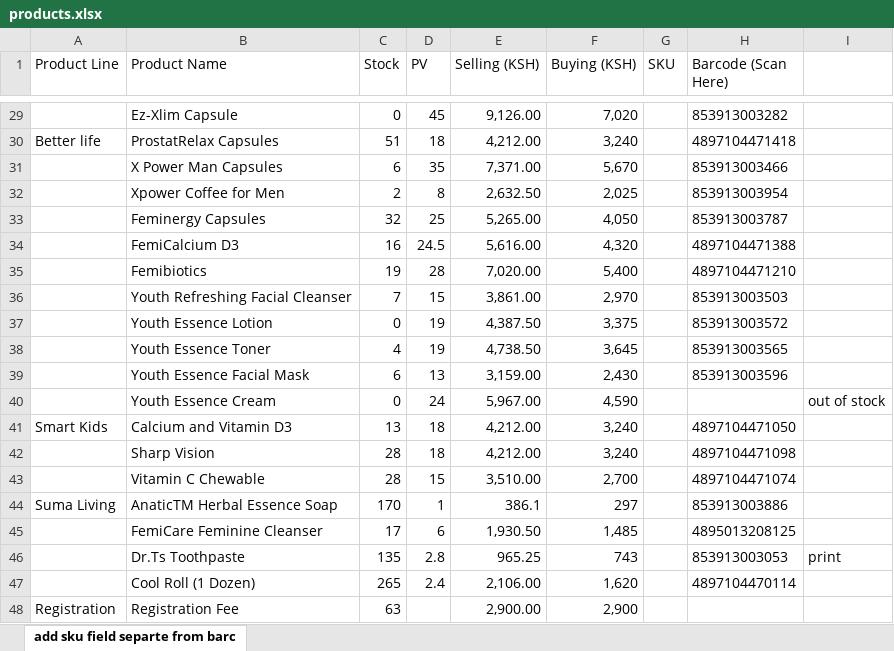
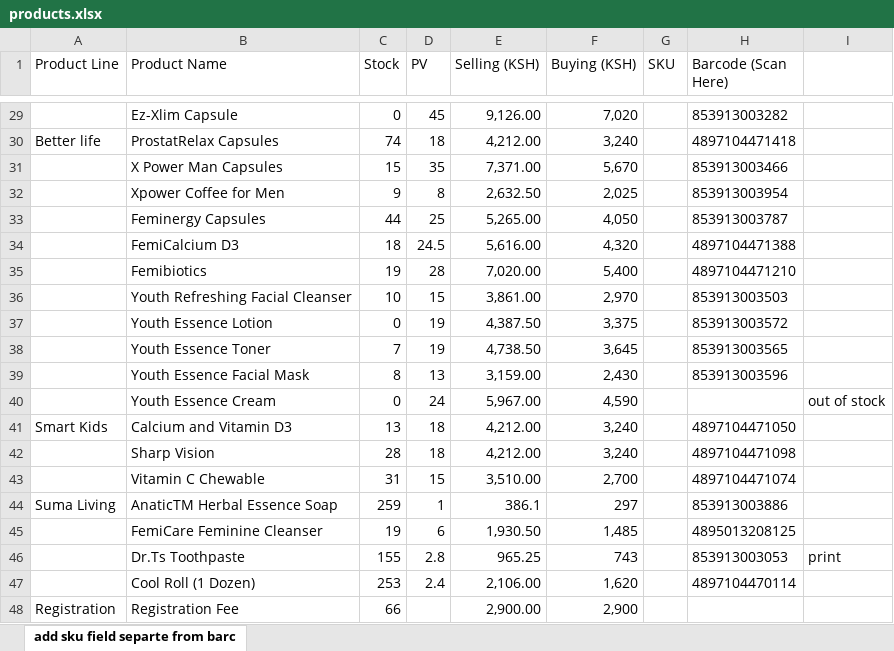
Before and after one commit to BonfaceGabriel/inventory-management, an Excel workbook: backend/products.xlsx, sheet add sku field separte from barc, drawn as a sheet; only a part is shown, gaps mark what is left out; values as stored, in another font and other column widths than the file's, no borders; the diff covers the shown part only; the diff names each change by its address in the sheet, - before the commit and + after, or states it on an @@ line.

```diff
--- a/backend/products.xlsx (sheet add sku field separte from barc)
+++ b/backend/products.xlsx (sheet add sku field separte from barc)
-C30 (Stock): 51
+C30 (Stock): 74
-C31 (Stock): 6
+C31 (Stock): 15
-C32 (Stock): 2
+C32 (Stock): 9
-C33 (Stock): 32
+C33 (Stock): 44
-C34 (Stock): 16
+C34 (Stock): 18
-C36 (Stock): 7
+C36 (Stock): 10
-C38 (Stock): 4
+C38 (Stock): 7
-C39 (Stock): 6
+C39 (Stock): 8
-C43 (Stock): 28
+C43 (Stock): 31
-C44 (Stock): 170
+C44 (Stock): 259
-C45 (Stock): 17
+C45 (Stock): 19
-C46 (Stock): 135
+C46 (Stock): 155
-C47 (Stock): 265
+C47 (Stock): 253
-C48 (Stock): 63
+C48 (Stock): 66
```
Also changed, not shown: 23 edited cells elsewhere in this sheet.
